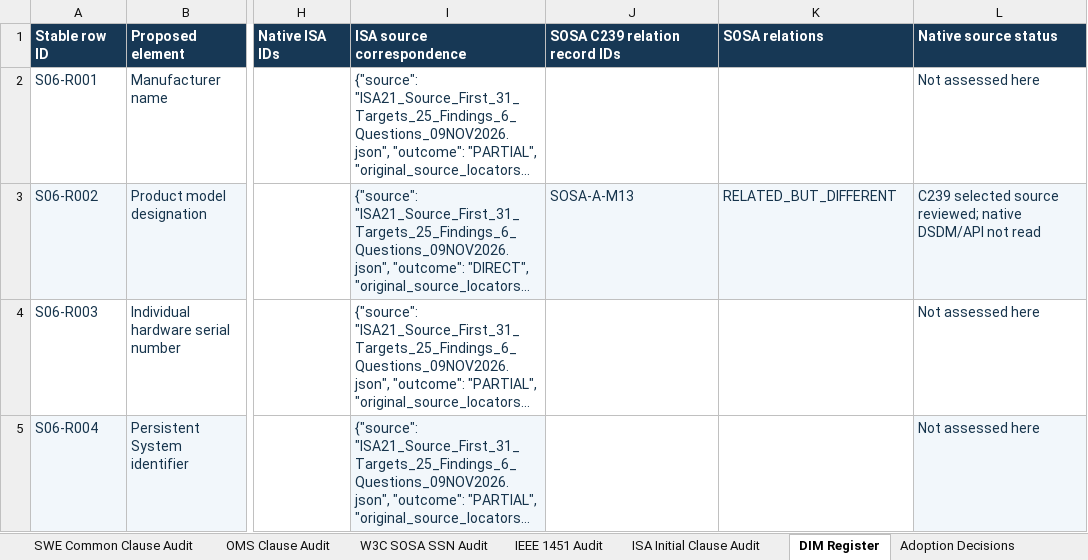
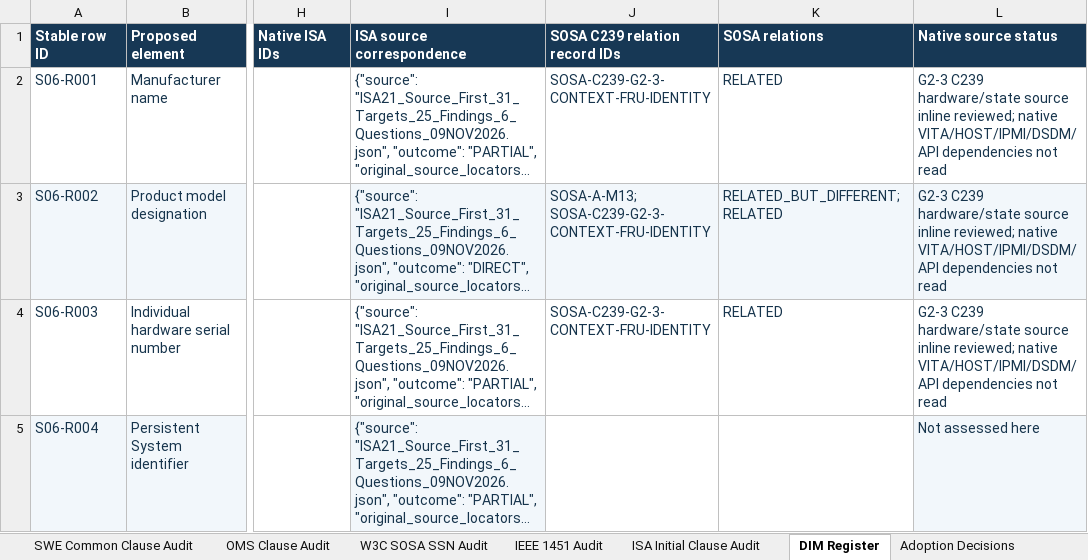
Before and after one commit to OS4CSAPI/glaux-client, an Excel workbook: Docs/Research/DIM_Profile_V2/Donor_DIM_Crosswalk/Master_Donor_Concept_to_DIM_Crosswalk.xlsx, sheet DIM Register, drawn as a sheet; only a part is shown, gaps mark what is left out; long unchanged cells end in …; values as stored, in another font and other column widths than the file's, no borders; the diff covers the shown part only; the diff names each change by its address in the sheet, - before the commit and + after, or states it on an @@ line.

```diff
--- a/Docs/Research/DIM_Profile_V2/Donor_DIM_Crosswalk/Master_Donor_Concept_to_DIM_Crosswalk.xlsx (sheet DIM Register)
+++ b/Docs/Research/DIM_Profile_V2/Donor_DIM_Crosswalk/Master_Donor_Concept_to_DIM_Crosswalk.xlsx (sheet DIM Register)
-J2 (SOSA C239 relation record IDs): (empty)
+J2 (SOSA C239 relation record IDs): SOSA-C239-G2-3-CONTEXT-FRU-IDENTITY
-K2 (SOSA relations): (empty)
+K2 (SOSA relations): RELATED
-L2 (Native source status): Not assessed here
+L2 (Native source status): G2-3 C239 hardware/state source inline reviewed; native VITA/HOST/IPMI/DSDM/API dependencies not read
-J3 (SOSA C239 relation record IDs): SOSA-A-M13
+J3 (SOSA C239 relation record IDs): SOSA-A-M13; SOSA-C239-G2-3-CONTEXT-FRU-IDENTITY
-K3 (SOSA relations): RELATED_BUT_DIFFERENT
+K3 (SOSA relations): RELATED_BUT_DIFFERENT; RELATED
-L3 (Native source status): C239 selected source reviewed; native DSDM/API not read
+L3 (Native source status): G2-3 C239 hardware/state source inline reviewed; native VITA/HOST/IPMI/DSDM/API dependencies not read
-J4 (SOSA C239 relation record IDs): (empty)
+J4 (SOSA C239 relation record IDs): SOSA-C239-G2-3-CONTEXT-FRU-IDENTITY
-K4 (SOSA relations): (empty)
+K4 (SOSA relations): RELATED
-L4 (Native source status): Not assessed here
+L4 (Native source status): G2-3 C239 hardware/state source inline reviewed; native VITA/HOST/IPMI/DSDM/API dependencies not read
```
Also changed, not shown: 75 edited cells and cell formats elsewhere in this sheet, sheet Summary, sheet Validation, sheet Master Crosswalk, 3 other files.
